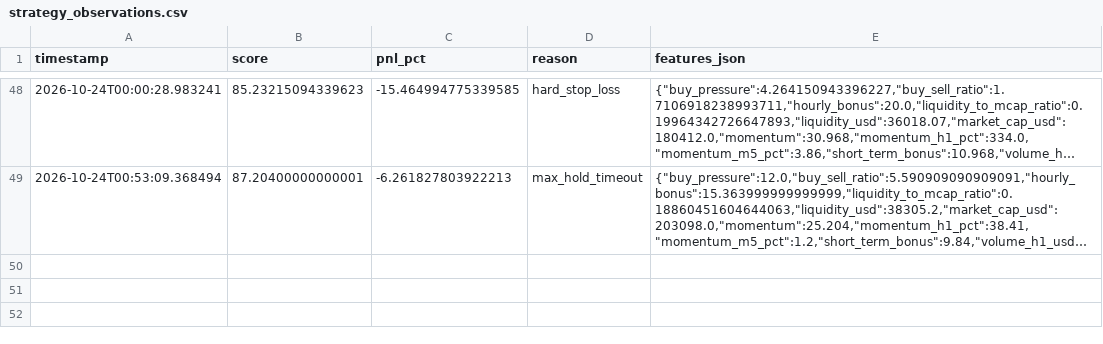
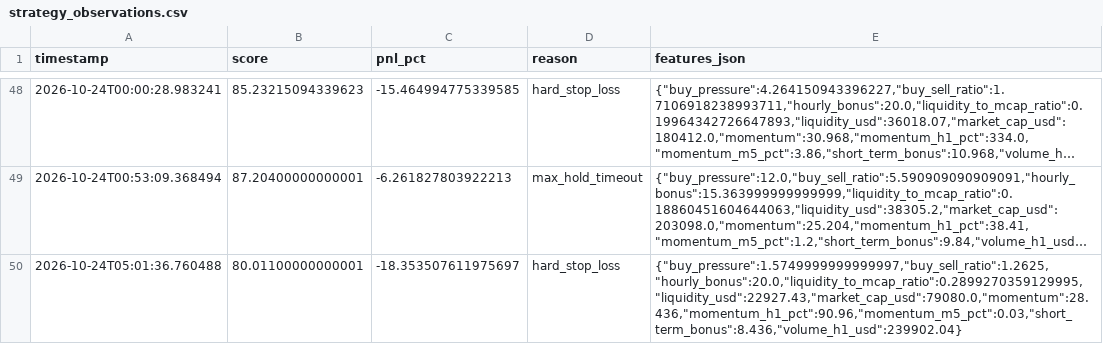
Before and after one commit to amincanani1985-web/meme-scanner-bot, a CSV file: paper_account/strategy_observations.csv, drawn as a sheet; only a part is shown, gaps mark what is left out; long unchanged cells end in …; the diff names each change by its address in the sheet, - before the commit and + after, or states it on an @@ line.

```diff
--- a/paper_account/strategy_observations.csv
+++ b/paper_account/strategy_observations.csv
+row 50: 2026-10-24T05:01:36.760488 | 80.01100000000001 | -18.353507611975697 | hard_stop_loss | {"buy_pressure":1.5749999999999997,"buy_sell_ratio":1.2625,"hourly_bonus":20.0,"liquidity_to_mcap_ratio":0.2899270359129995,"liquidity_usd":22927.43,"market_cap_usd":79080.0,"momentum":28.436,"momentum_h1_pct":90.96,"momentum_m5_pct":0.03,"short_term_bonus":8.436,"volume_h1_usd":239902.04}
```
Also changed, not shown: paper_account/shadow_observations.csv, paper_account/trades_log.csv, 6 other files.
